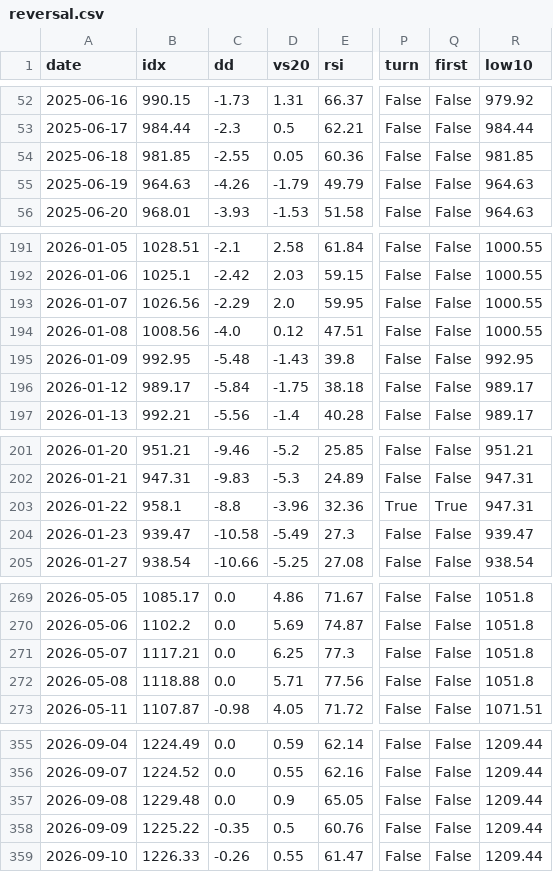
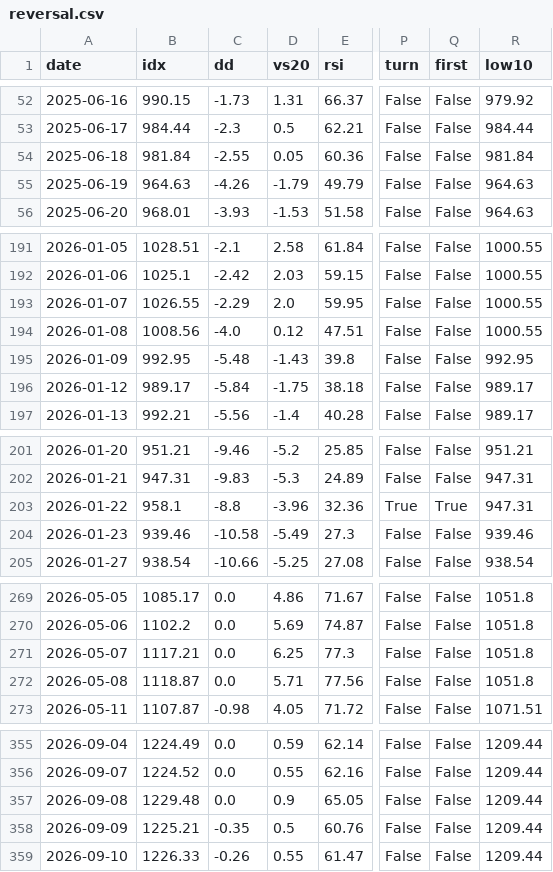
Before and after one commit to trustyliar/nse-sector-rotation, a CSV file: derived/reversal.csv, drawn as a sheet; only a part is shown, gaps mark what is left out; the diff names each change by its address in the sheet, - before the commit and + after, or states it on an @@ line.

```diff
--- a/derived/reversal.csv
+++ b/derived/reversal.csv
-B54 (idx): 981.85
+B54 (idx): 981.84
-R54 (low10): 981.85
+R54 (low10): 981.84
-B193 (idx): 1026.56
+B193 (idx): 1026.55
-B204 (idx): 939.47
+B204 (idx): 939.46
-R204 (low10): 939.47
+R204 (low10): 939.46
-B272 (idx): 1118.88
+B272 (idx): 1118.87
-B358 (idx): 1225.22
+B358 (idx): 1225.21
```
Also changed, not shown: 7 other files.
